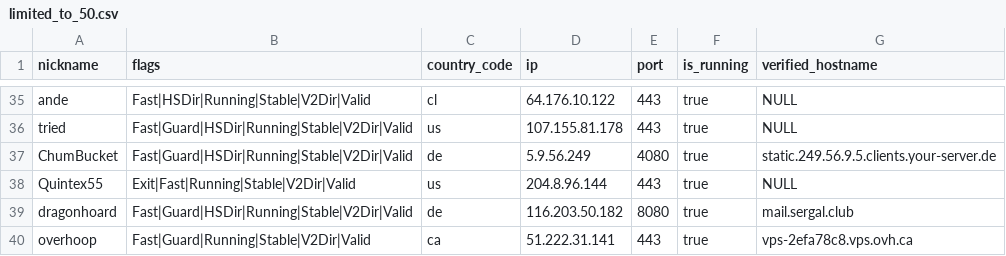
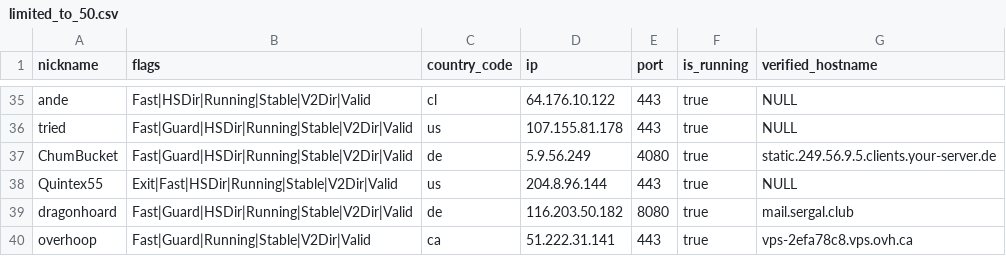
Before and after one commit to t-pol/123-test-abort, a CSV file: limited_to_50.csv, drawn as a sheet; only a part is shown, gaps mark what is left out; the diff covers the shown part only.

```diff
--- a/limited_to_50.csv
+++ b/limited_to_50.csv
@@ -37,3 +37,3 @@
 "ChumBucket","Fast|Guard|HSDir|Running|Stable|V2Dir|Valid","de","5.9.56.249","4080",true,"static.249.56.9.5.clients.your-server.de"
-"Quintex55","Exit|Fast|Running|Stable|V2Dir|Valid","us","204.8.96.144","443",true,"NULL"
+"Quintex55","Exit|Fast|HSDir|Running|Stable|V2Dir|Valid","us","204.8.96.144","443",true,"NULL"
 "dragonhoard","Fast|Guard|HSDir|Running|Stable|V2Dir|Valid","de","116.203.50.182","8080",true,"mail.sergal.club"
```
Also changed, not shown: 11 edited cells elsewhere in this file, tor_feed.csv, 1 other file.
